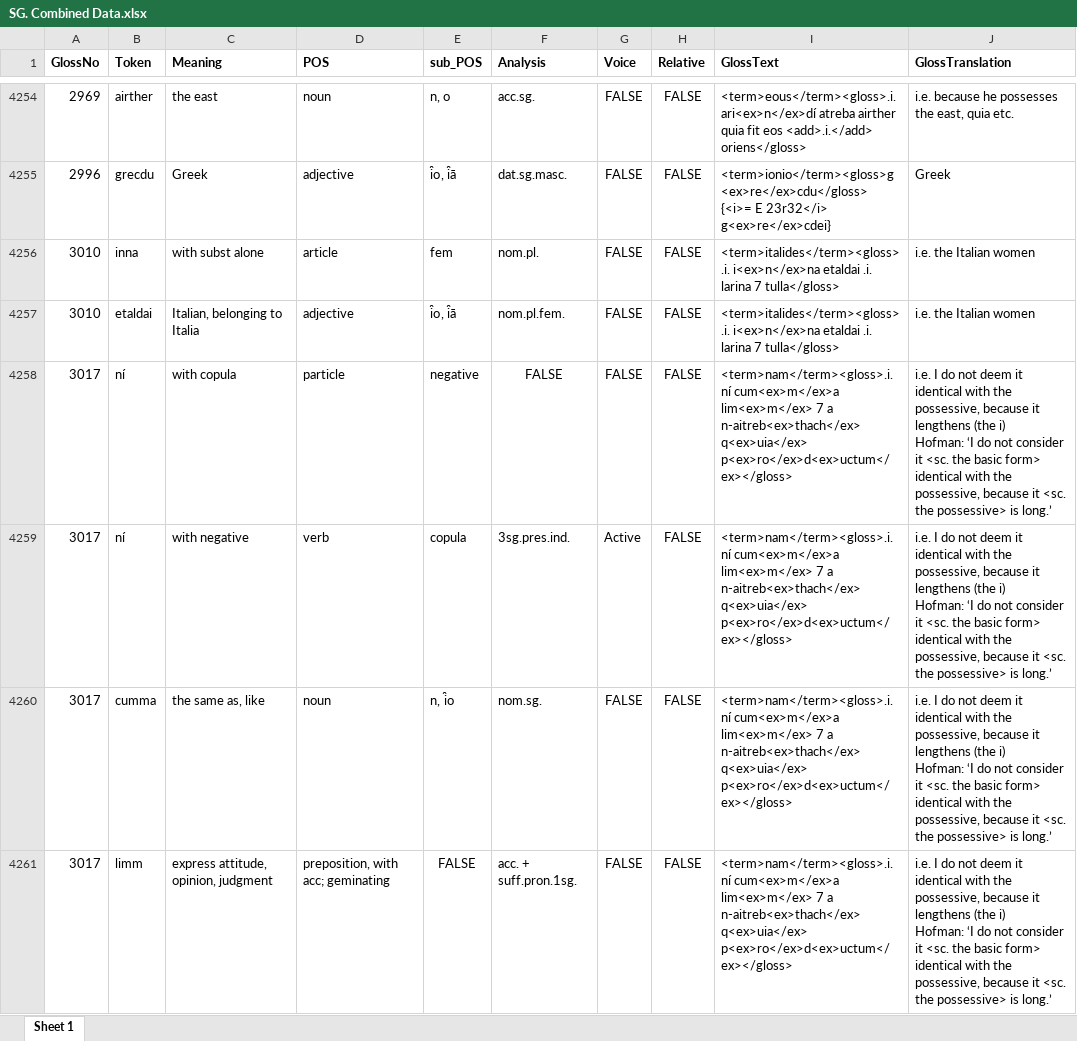
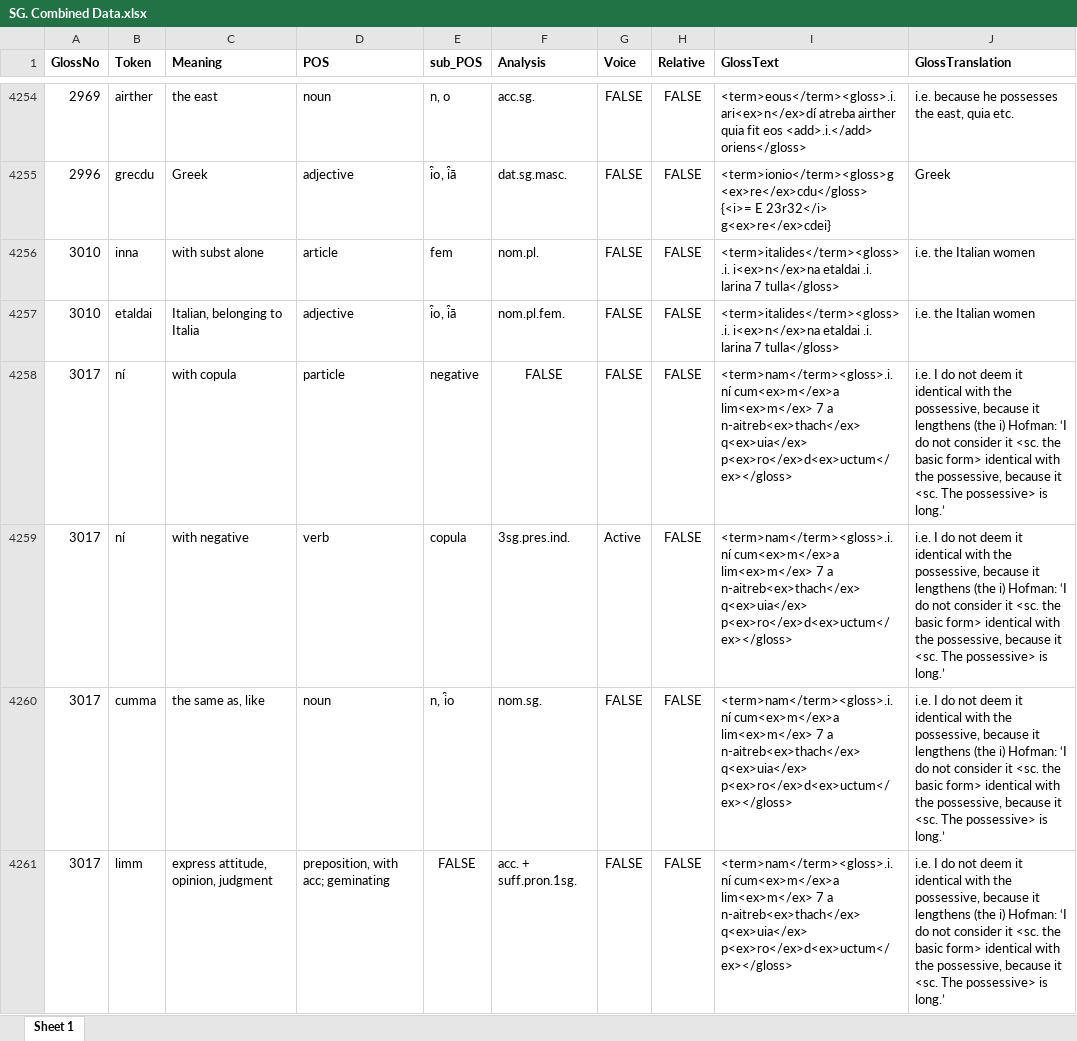
Before and after one commit to AdeDoyle/StGallGlossParser, an Excel workbook: SG. Combined Data.xlsx, sheet Sheet 1, drawn as a sheet; only a part is shown, gaps mark what is left out; values as stored, in another font and other column widths than the file's, no borders; the diff covers the shown part only; the diff names each change by its address in the sheet, - before the commit and + after, or states it on an @@ line.

```diff
--- a/SG. Combined Data.xlsx (sheet Sheet 1)
+++ b/SG. Combined Data.xlsx (sheet Sheet 1)
-J4258:J4261 (GlossTranslation): …it <sc. the possessive> is…
+J4258:J4261 (GlossTranslation): …it <sc. The possessive> is…
```
Also changed, not shown: 8 removed rows, 45 edited cells and cell formats elsewhere in this sheet, 8 other files.
